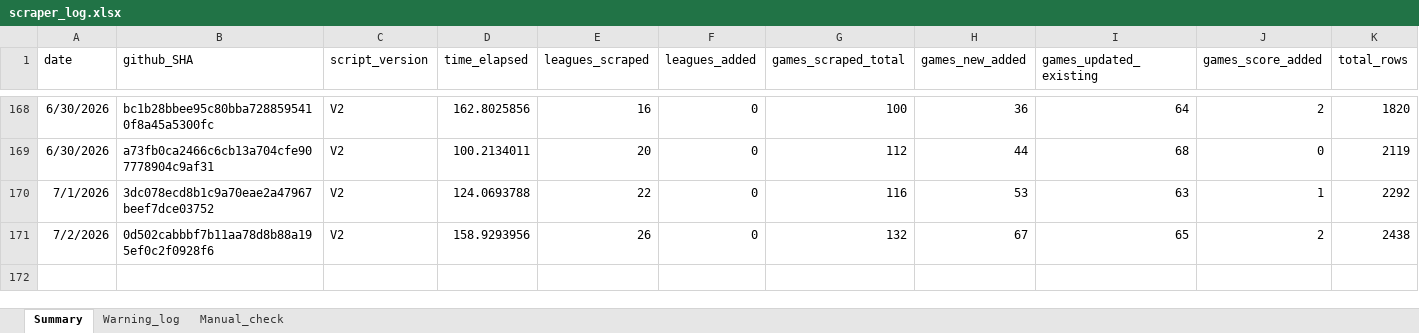
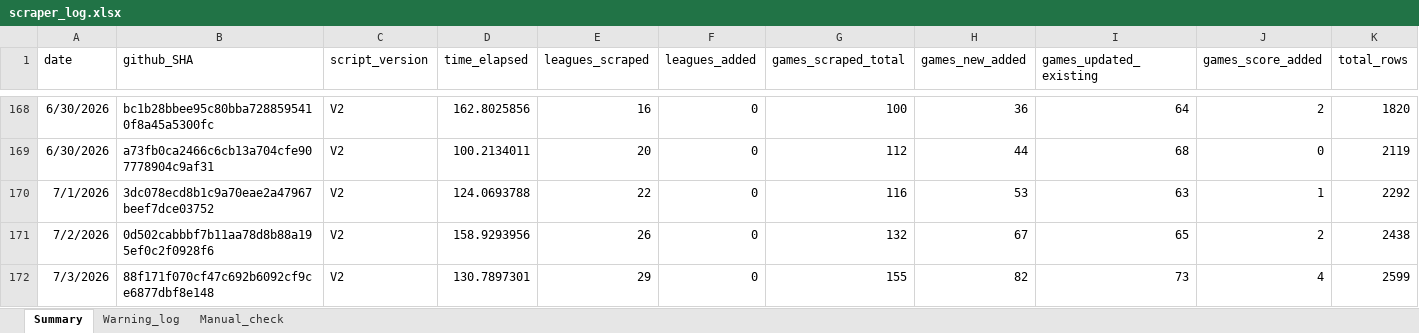
Before and after one commit to Auketas/football_betting, an Excel workbook: data/log/scraper_log.xlsx, sheet Summary, drawn as a sheet; only a part is shown, gaps mark what is left out; values as stored, in another font and other column widths than the file's, no borders; rows hold the shown columns only; the diff names each change by its address in the sheet, - before the commit and + after, or states it on an @@ line.

```diff
--- a/data/log/scraper_log.xlsx (sheet Summary)
+++ b/data/log/scraper_log.xlsx (sheet Summary)
+row 172: 7/3/2026 | 88f171f070cf47c692b6092cf9ce6877dbf8e148 | V2 | 130.7897301 | 29 | 0 | 155 | 82 | 73 | 4 | 2599
```
Also changed, not shown: 12 other files.
